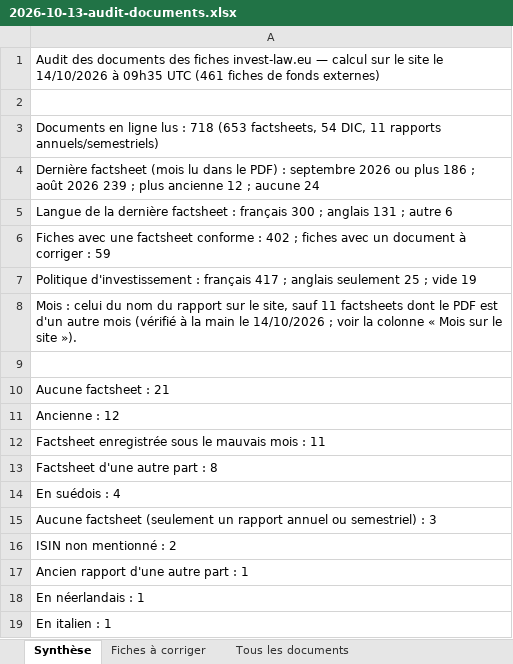
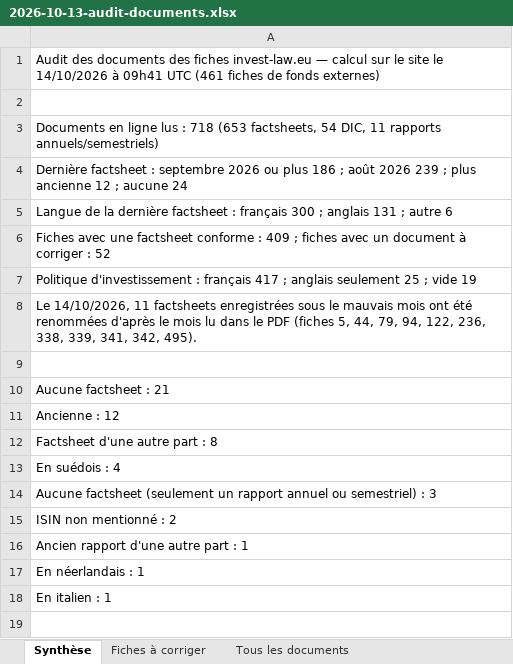
Before and after one commit to npo-cell/Invest-Law, an Excel workbook: docs/2026-10-13-audit-documents.xlsx, sheet Synthèse, drawn as a sheet; values as stored, in another font and other column widths than the file's, no borders; the diff names each change by its address in the sheet, - before the commit and + after, or states it on an @@ line.

```diff
--- a/docs/2026-10-13-audit-documents.xlsx (sheet Synthèse)
+++ b/docs/2026-10-13-audit-documents.xlsx (sheet Synthèse)
-A1: …14/10/2026 à 09h35 UTC (461…
+A1: …14/10/2026 à 09h41 UTC (461…
-A4: Dernière factsheet (mois lu dans le PDF) : septembre…
+A4: Dernière factsheet : septembre…
-A6: …conforme : 402 ; fiches avec un document à corriger : 59
+A6: …conforme : 409 ; fiches avec un document à corriger : 52
-A8: Mois : celui du nom du rapport sur le site, sauf 11 factsheets dont le PDF est d'un autre mois (vérifié à la main le 14/10/2026 ; voir la colonne « Mois sur le site »).
+A8: Le 14/10/2026, 11 factsheets enregistrées sous le mauvais mois ont été renommées d'après le mois lu dans le PDF (fiches 5, 44, 79, 94, 122, 236, 338, 339, 341, 342, 495).
-row 12: Factsheet enregistrée sous le mauvais mois : 11
```
Also changed, not shown: sheet Fiches à corriger, sheet Tous les documents, 3 other files.
